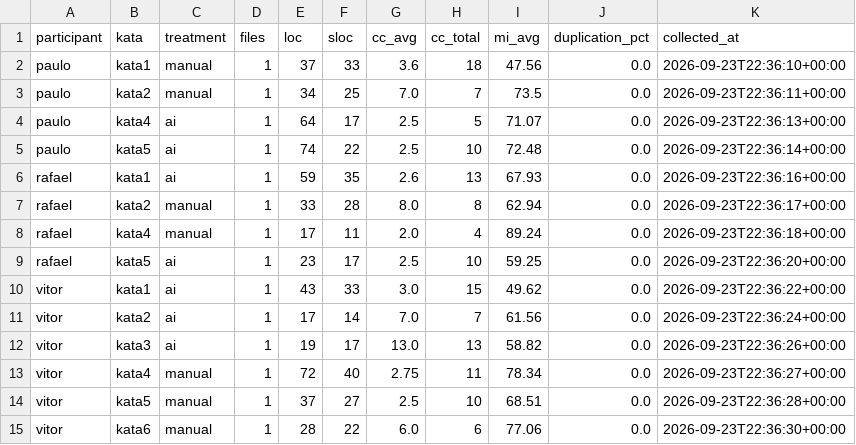
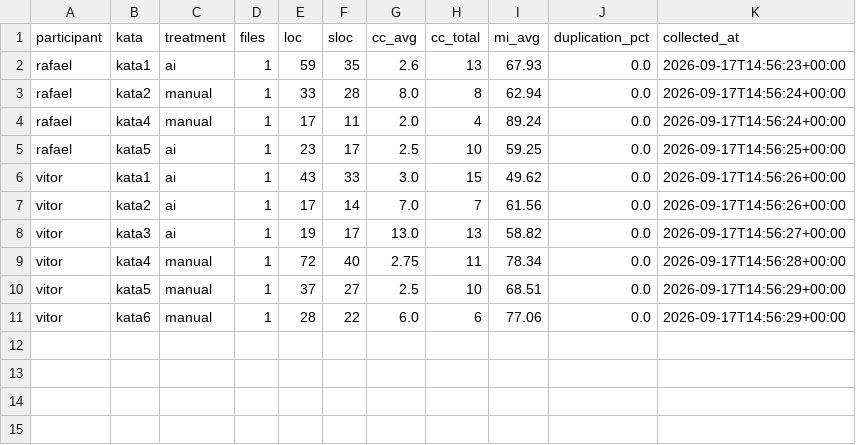
Before and after one commit to vitorrebula/Lab02AssistentesdeIAxCodManual, a CSV file: results/static_metrics.csv, drawn as a sheet.

Commit message:
Revert "Corrige trials e métricas estáticas de Paulo"
This reverts commit 1fe32c3d14deb4c7ded5c718f0fab63e2f3f9b23.

```diff
--- a/results/static_metrics.csv
+++ b/results/static_metrics.csv
@@ -1,15 +1,11 @@
 participant,kata,treatment,files,loc,sloc,cc_avg,cc_total,mi_avg,duplication_pct,collected_at
-paulo,kata1,manual,1,37,33,3.6,18,47.56,0.0,2026-09-23T22:36:10+00:00
-paulo,kata2,manual,1,34,25,7.0,7,73.5,0.0,2026-09-23T22:36:11+00:00
-paulo,kata4,ai,1,64,17,2.5,5,71.07,0.0,2026-09-23T22:36:13+00:00
-paulo,kata5,ai,1,74,22,2.5,10,72.48,0.0,2026-09-23T22:36:14+00:00
-rafael,kata1,ai,1,59,35,2.6,13,67.93,0.0,2026-09-23T22:36:16+00:00
-rafael,kata2,manual,1,33,28,8.0,8,62.94,0.0,2026-09-23T22:36:17+00:00
-rafael,kata4,manual,1,17,11,2.0,4,89.24,0.0,2026-09-23T22:36:18+00:00
-rafael,kata5,ai,1,23,17,2.5,10,59.25,0.0,2026-09-23T22:36:20+00:00
-vitor,kata1,ai,1,43,33,3.0,15,49.62,0.0,2026-09-23T22:36:22+00:00
-vitor,kata2,ai,1,17,14,7.0,7,61.56,0.0,2026-09-23T22:36:24+00:00
-vitor,kata3,ai,1,19,17,13.0,13,58.82,0.0,2026-09-23T22:36:26+00:00
-vitor,kata4,manual,1,72,40,2.75,11,78.34,0.0,2026-09-23T22:36:27+00:00
-vitor,kata5,manual,1,37,27,2.5,10,68.51,0.0,2026-09-23T22:36:28+00:00
-vitor,kata6,manual,1,28,22,6.0,6,77.06,0.0,2026-09-23T22:36:30+00:00
+rafael,kata1,ai,1,59,35,2.6,13,67.93,0.0,2026-09-17T14:56:23+00:00
+rafael,kata2,manual,1,33,28,8.0,8,62.94,0.0,2026-09-17T14:56:24+00:00
+rafael,kata4,manual,1,17,11,2.0,4,89.24,0.0,2026-09-17T14:56:24+00:00
+rafael,kata5,ai,1,23,17,2.5,10,59.25,0.0,2026-09-17T14:56:25+00:00
+vitor,kata1,ai,1,43,33,3.0,15,49.62,0.0,2026-09-17T14:56:26+00:00
+vitor,kata2,ai,1,17,14,7.0,7,61.56,0.0,2026-09-17T14:56:26+00:00
+vitor,kata3,ai,1,19,17,13.0,13,58.82,0.0,2026-09-17T14:56:27+00:00
+vitor,kata4,manual,1,72,40,2.75,11,78.34,0.0,2026-09-17T14:56:28+00:00
+vitor,kata5,manual,1,37,27,2.5,10,68.51,0.0,2026-09-17T14:56:29+00:00
+vitor,kata6,manual,1,28,22,6.0,6,77.06,0.0,2026-09-17T14:56:29+00:00
```
Also changed, not shown: 10 other files.
